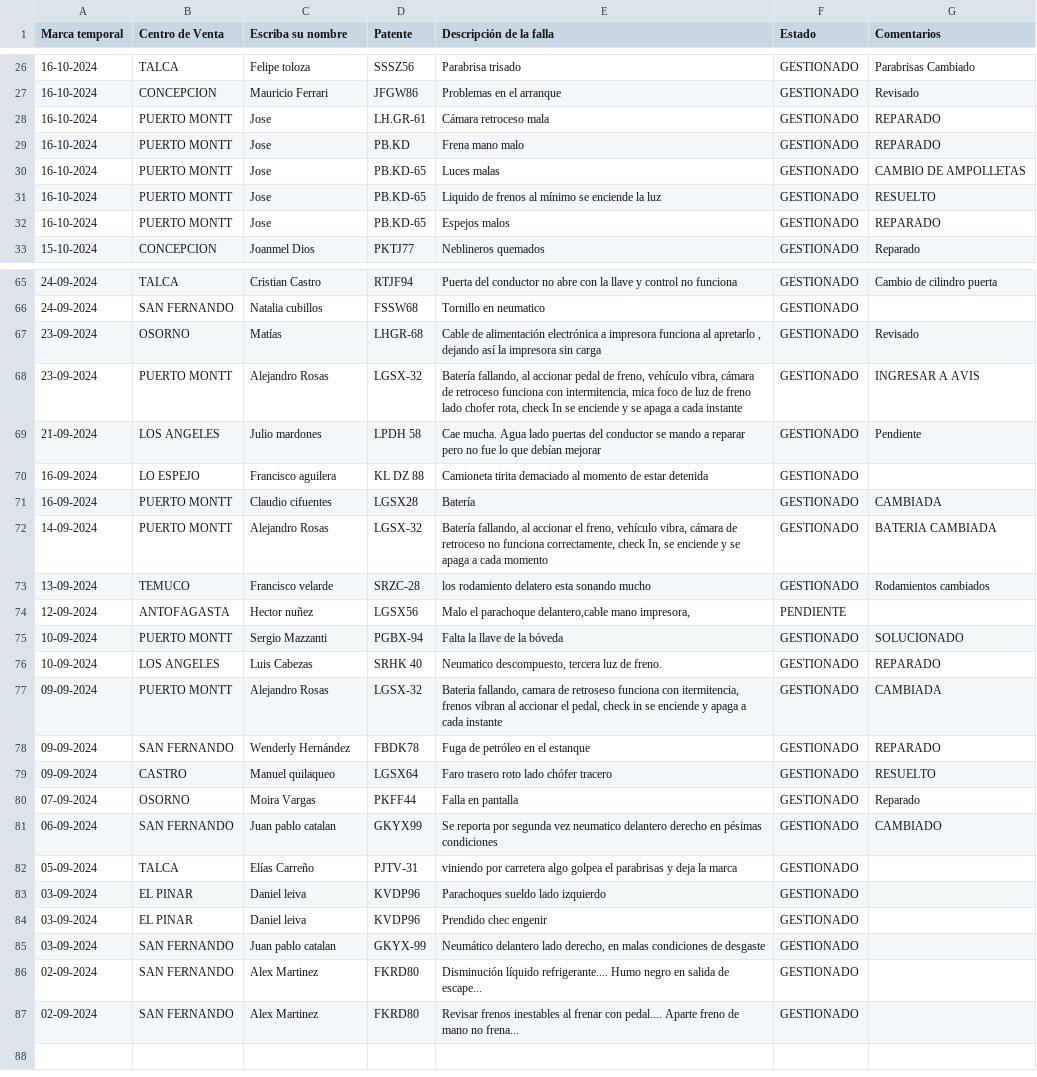
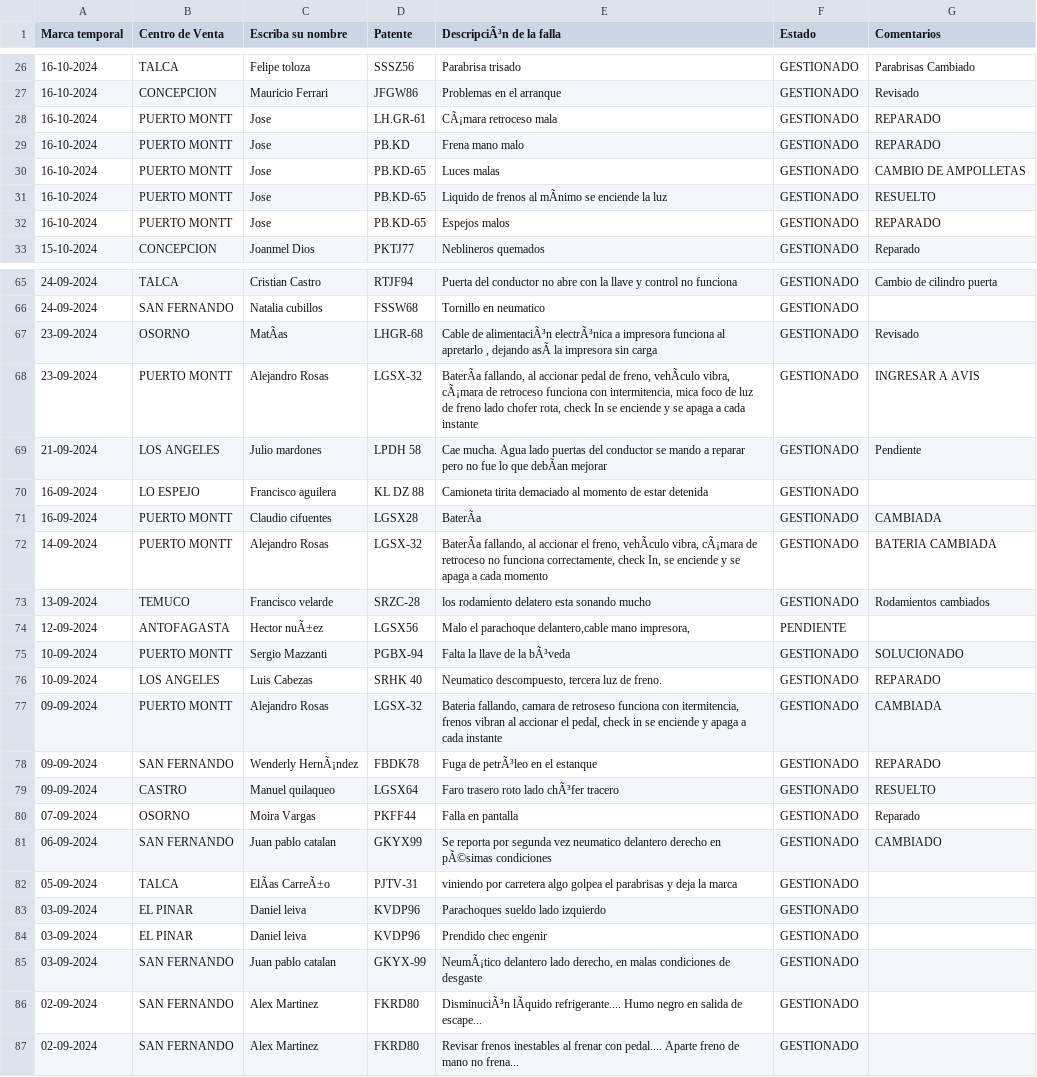
Before and after one commit to dylannn-1/SolicitudVehiculos, a CSV file: datos.csv, drawn as a sheet; only a part is shown, gaps mark what is left out; the diff covers the shown part only; the diff names each change by its address in the sheet, - before the commit and + after, or states it on an @@ line.

```diff
--- a/datos.csv
+++ b/datos.csv
-E1: Descripción de la falla
+E1: DescripciÃ³n de la falla
-E28 (DescripciÃ³n de la falla): Cámara retroceso mala
+E28 (DescripciÃ³n de la falla): CÃ¡mara retroceso mala
-E31 (DescripciÃ³n de la falla): …frenos al mínimo se enciende…
+E31 (DescripciÃ³n de la falla): …frenos al mÃnimo se enciende…
-C67 (Escriba su nombre): Matías
+C67 (Escriba su nombre): MatÃas
-E67 (DescripciÃ³n de la falla): Cable de alimentación electrónica a impresora funciona al apretarlo , dejando así la impresora…
+E67 (DescripciÃ³n de la falla): Cable de alimentaciÃ³n electrÃ³nica a impresora funciona al apretarlo , dejando asÃ la impresora…
-E68 (DescripciÃ³n de la falla): Batería fallando, al accionar pedal de freno, vehículo vibra, cámara de retroceso…
+E68 (DescripciÃ³n de la falla): BaterÃa fallando, al accionar pedal de freno, vehÃculo vibra, cÃ¡mara de retroceso…
-E69 (DescripciÃ³n de la falla): …lo que debían mejorar
+E69 (DescripciÃ³n de la falla): …lo que debÃan mejorar
-E71 (DescripciÃ³n de la falla): Batería
+E71 (DescripciÃ³n de la falla): BaterÃa
-E72 (DescripciÃ³n de la falla): Batería fallando, al accionar el freno, vehículo vibra, cámara de retroceso…
+E72 (DescripciÃ³n de la falla): BaterÃa fallando, al accionar el freno, vehÃculo vibra, cÃ¡mara de retroceso…
-C74 (Escriba su nombre): Hector nuñez
+C74 (Escriba su nombre): Hector nuÃ±ez
-E75 (DescripciÃ³n de la falla): Falta la llave de la bóveda
+E75 (DescripciÃ³n de la falla): Falta la llave de la bÃ³veda
-C78 (Escriba su nombre): Wenderly Hernández
+C78 (Escriba su nombre): Wenderly HernÃ¡ndez
-E78 (DescripciÃ³n de la falla): Fuga de petróleo en el estanque
+E78 (DescripciÃ³n de la falla): Fuga de petrÃ³leo en el estanque
-E79 (DescripciÃ³n de la falla): Faro trasero roto lado chófer tracero
+E79 (DescripciÃ³n de la falla): Faro trasero roto lado chÃ³fer tracero
-E81 (DescripciÃ³n de la falla): …derecho en pésimas condiciones
+E81 (DescripciÃ³n de la falla): …derecho en pÃ©simas condiciones
-C82 (Escriba su nombre): Elías Carreño
+C82 (Escriba su nombre): ElÃas CarreÃ±o
-E85 (DescripciÃ³n de la falla): Neumático delantero lado…
+E85 (DescripciÃ³n de la falla): NeumÃ¡tico delantero lado…
-E86 (DescripciÃ³n de la falla): Disminución líquido refrigerante.... Humo…
+E86 (DescripciÃ³n de la falla): DisminuciÃ³n lÃquido refrigerante.... Humo…
```
Also changed, not shown: 32 edited cells elsewhere in this file.
